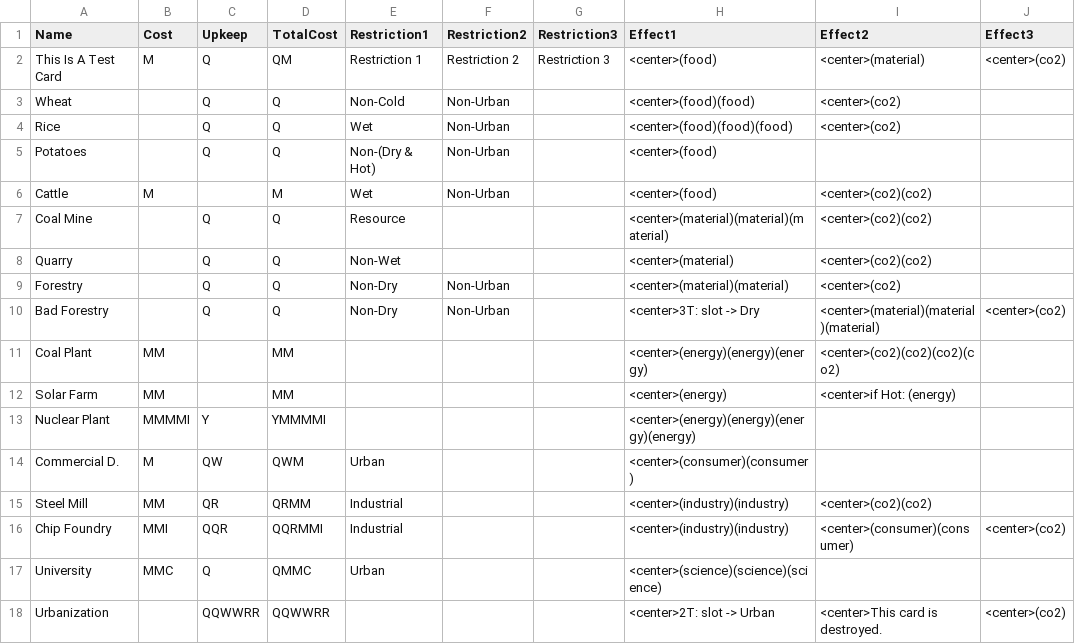
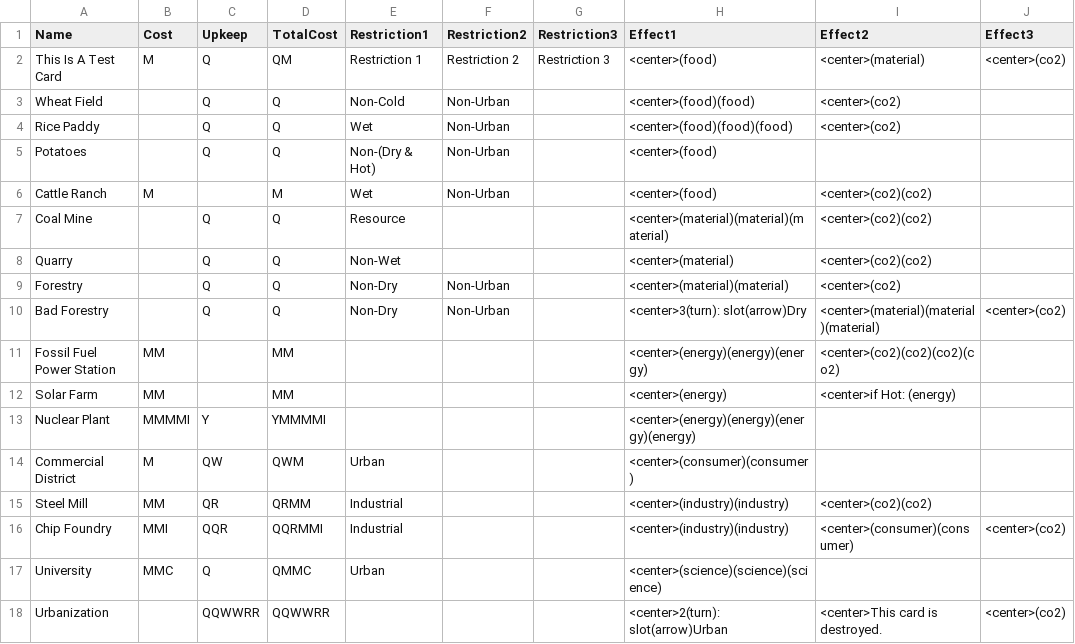
Before and after one commit to HopestarTeam/hopestar, a CSV file: Cards/base_cards.csv, drawn as a sheet; only a part is shown; the diff names each change by its address in the sheet, - before the commit and + after, or states it on an @@ line.

Commit message:
resize text and icons on card images

```diff
--- a/Cards/base_cards.csv
+++ b/Cards/base_cards.csv
-A3 (Name): Wheat
+A3 (Name): Wheat Field
-A4 (Name): Rice
+A4 (Name): Rice Paddy
-A6 (Name): Cattle
+A6 (Name): Cattle Ranch
-H10 (Effect1): <center>3T: slot -> Dry
+H10 (Effect1): <center>3(turn): slot(arrow)Dry
-A11 (Name): Coal Plant
+A11 (Name): Fossil Fuel Power Station
-A14 (Name): Commercial D.
+A14 (Name): Commercial District
-H18 (Effect1): <center>2T: slot -> Urban
+H18 (Effect1): <center>2(turn): slot(arrow)Urban
```
Also changed, not shown: 35 other files.
